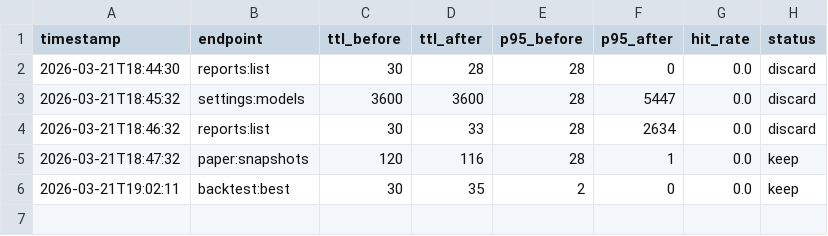
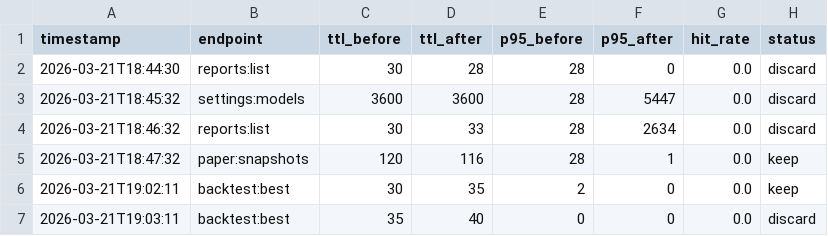
Before and after one commit to pederbkoppang-bit/pyfinagent, a TSV file: backend/services/experiments/perf_results.tsv, drawn as a sheet.

Commit message:
updates from preformance

```diff
--- a/backend/services/experiments/perf_results.tsv
+++ b/backend/services/experiments/perf_results.tsv
@@ -6 +6,2 @@ timestamp	endpoint	ttl_before	ttl_after	p95_before	p95_after	hit_rate	status
 2026-03-21T19:02:11	backtest:best	30	35	2	0	0.0	keep
+2026-03-21T19:03:11	backtest:best	35	40	0	0	0.0	discard
```
